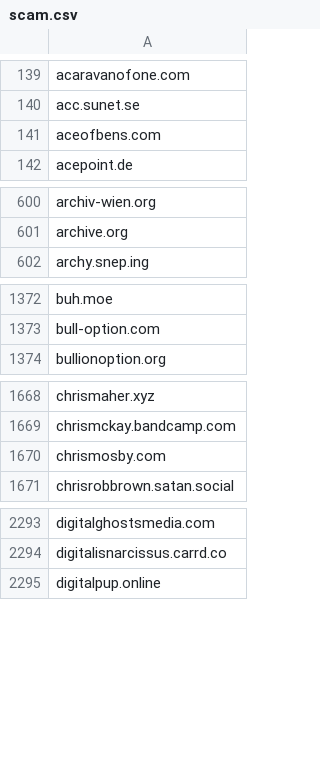
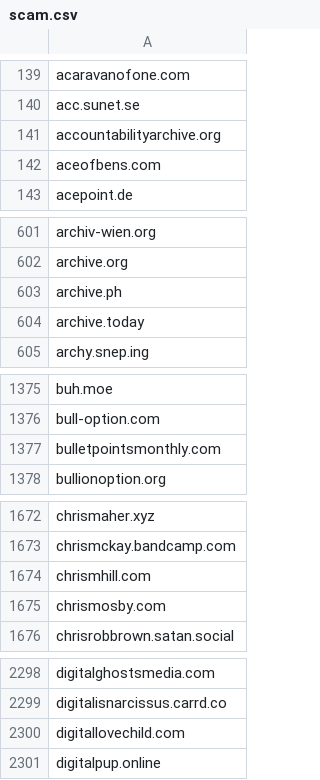
Before and after one commit to avidansternberg/project-blocklist, a CSV file: domain_lists/scam.csv, drawn as a sheet; only a part is shown, gaps mark what is left out; the diff covers the shown part only.

Commit message:
Add abusive IPs Add scam Add gambling

```diff
--- a/domain_lists/scam.csv
+++ b/domain_lists/scam.csv
@@ -140,2 +140,3 @@ acaravanofone.com
 acc.sunet.se
+accountabilityarchive.org
 aceofbens.com
@@ -601,2 +602,4 @@ archiv-wien.org
 archive.org
+archive.ph
+archive.today
 archy.snep.ing
@@ -1373,2 +1376,3 @@ buh.moe
 bull-option.com
+bulletpointsmonthly.com
 bullionoption.org
@@ -1669,2 +1673,3 @@ chrismaher.xyz
 chrismckay.bandcamp.com
+chrismhill.com
 chrismosby.com
@@ -2294,2 +2299,3 @@ digitalghostsmedia.com
 digitalisnarcissus.carrd.co
+digitallovechild.com
 digitalpup.online
```
Also changed, not shown: 12 added rows elsewhere in this file, domain_lists/gambling.csv, ip_lists/abusive-ips.v4.csv, 2 other files.
